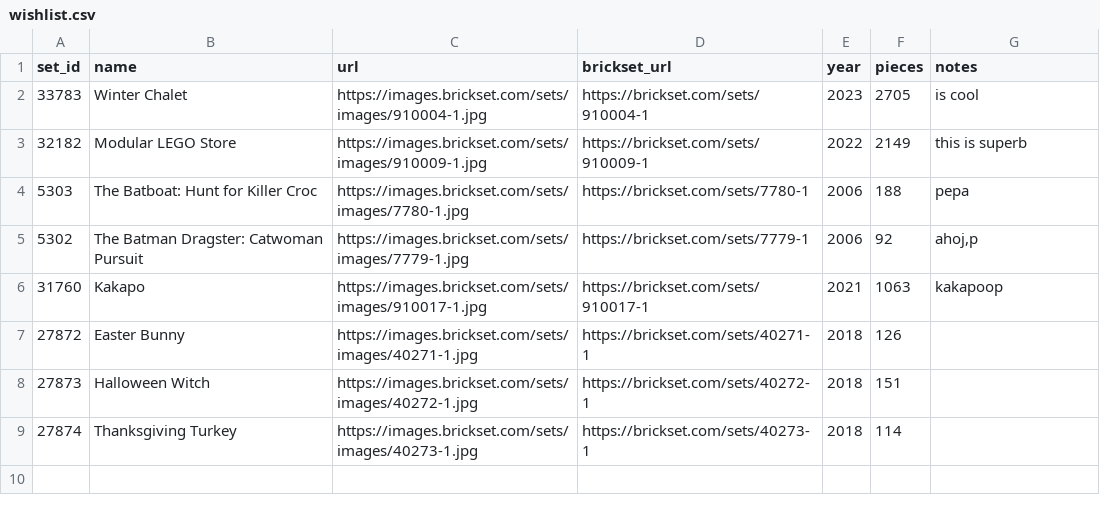
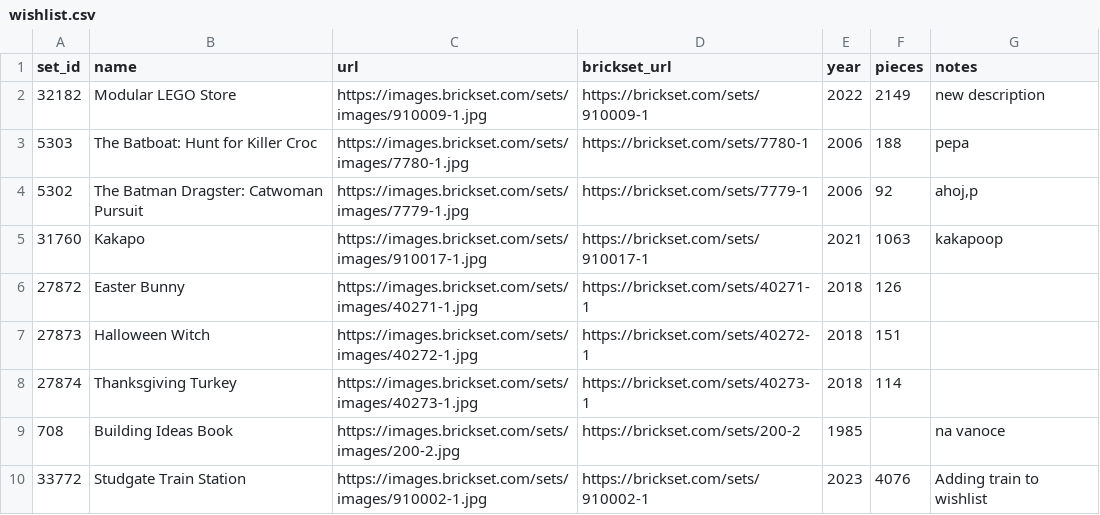
Before and after one commit to MiraZzle/brick-buddy, a CSV file: UserData/wishlist.csv, drawn as a sheet.

```diff
--- a/UserData/wishlist.csv
+++ b/UserData/wishlist.csv
@@ -1,4 +1,3 @@
 set_id,name,url,brickset_url,year,pieces,notes
-33783,Winter Chalet,https://images.brickset.com/sets/images/910004-1.jpg,https://brickset.com/sets/910004-1,2023,2705,is cool
-32182,Modular LEGO Store,https://images.brickset.com/sets/images/910009-1.jpg,https://brickset.com/sets/910009-1,2022,2149,this is superb
+32182,Modular LEGO Store,https://images.brickset.com/sets/images/910009-1.jpg,https://brickset.com/sets/910009-1,2022,2149,new description
 5303,The Batboat: Hunt for Killer Croc,https://images.brickset.com/sets/images/7780-1.jpg,https://brickset.com/sets/7780-1,2006,188,pepa
@@ -9 +8,3 @@ set_id,name,url,brickset_url,year,pieces,notes
 27874,Thanksgiving Turkey,https://images.brickset.com/sets/images/40273-1.jpg,https://brickset.com/sets/40273-1,2018,114,
+708,Building Ideas Book,https://images.brickset.com/sets/images/200-2.jpg,https://brickset.com/sets/200-2,1985,,na vanoce
+33772,Studgate Train Station,https://images.brickset.com/sets/images/910002-1.jpg,https://brickset.com/sets/910002-1,2023,4076,Adding train to wishlist
```
Also changed, not shown: UserData/collected_sets.csv, 3 other files.
